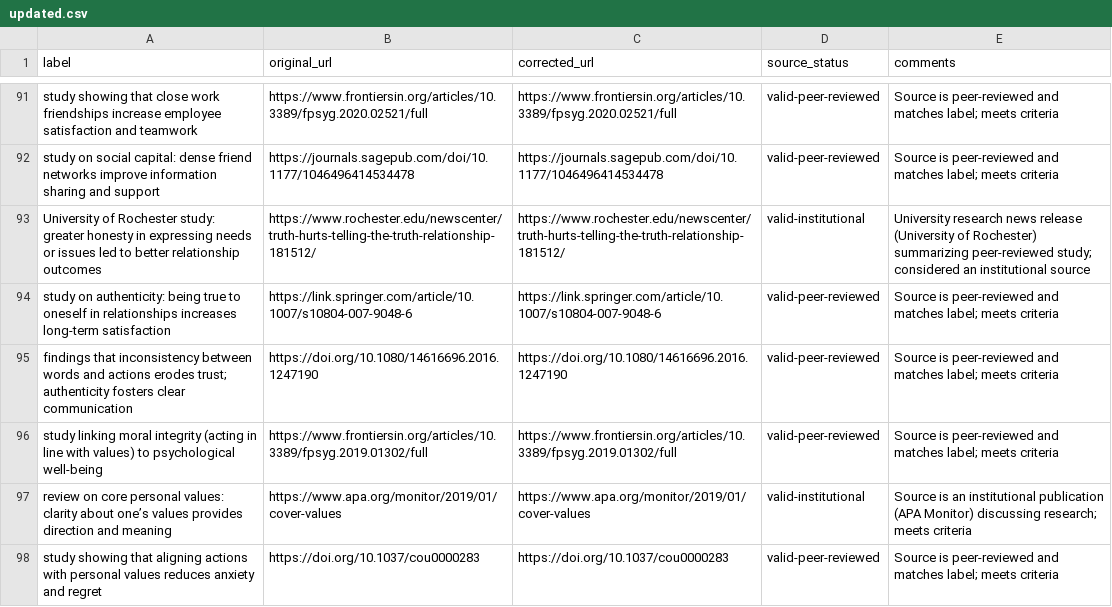
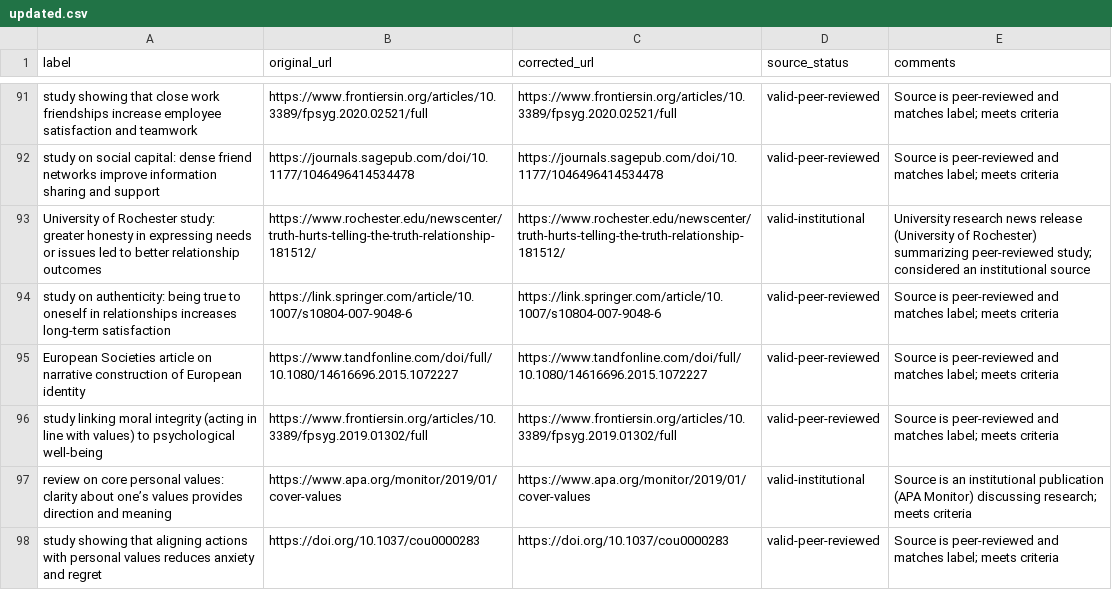
Before and after one commit to natanai/nvc-app, a CSV file: _evidence/updated.csv, drawn as a sheet; only a part is shown, gaps mark what is left out.

```diff
--- a/_evidence/updated.csv
+++ b/_evidence/updated.csv
@@ -94,3 +94,3 @@
 "study on authenticity: being true to oneself in relationships increases long-term satisfaction","https://link.springer.com/article/10.1007/s10804-007-9048-6","https://link.springer.com/article/10.1007/s10804-007-9048-6","valid-peer-reviewed","Source is peer-reviewed and matches label; meets criteria"
-"findings that inconsistency between words and actions erodes trust; authenticity fosters clear communication","https://doi.org/10.1080/14616696.2016.1247190","https://doi.org/10.1080/14616696.2016.1247190","valid-peer-reviewed","Source is peer-reviewed and matches label; meets criteria"
+"European Societies article on narrative construction of European identity","https://www.tandfonline.com/doi/full/10.1080/14616696.2015.1072227","https://www.tandfonline.com/doi/full/10.1080/14616696.2015.1072227","valid-peer-reviewed","Source is peer-reviewed and matches label; meets criteria"
 "study linking moral integrity (acting in line with values) to psychological well-being","https://www.frontiersin.org/articles/10.3389/fpsyg.2019.01302/full","https://www.frontiersin.org/articles/10.3389/fpsyg.2019.01302/full","valid-peer-reviewed","Source is peer-reviewed and matches label; meets criteria"
```
Also changed, not shown: _evidence/citations.csv, data/Needs.csv, 6 other files.
